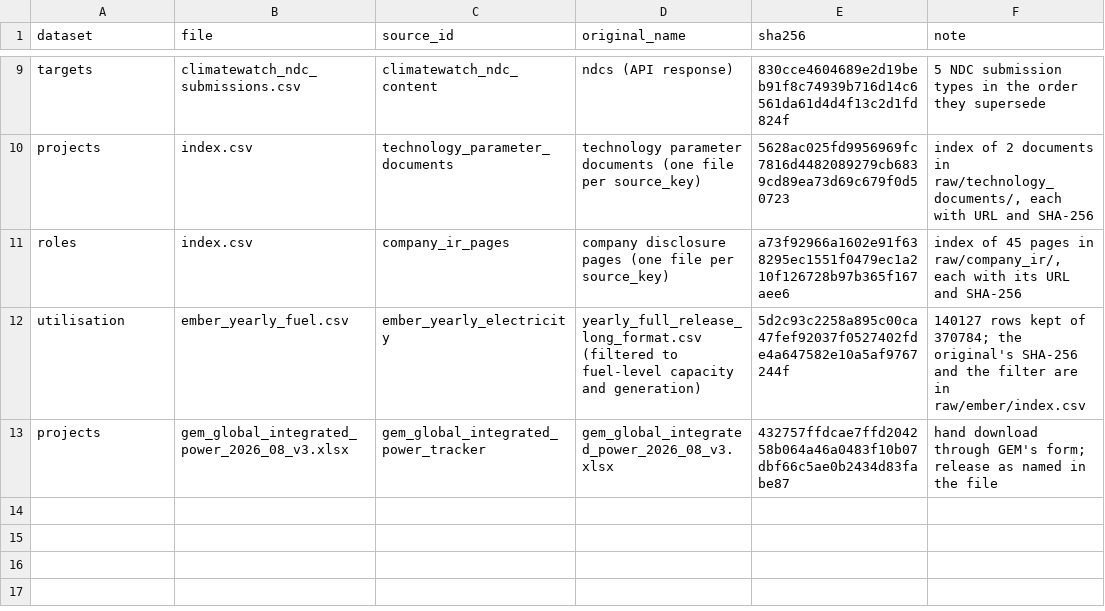
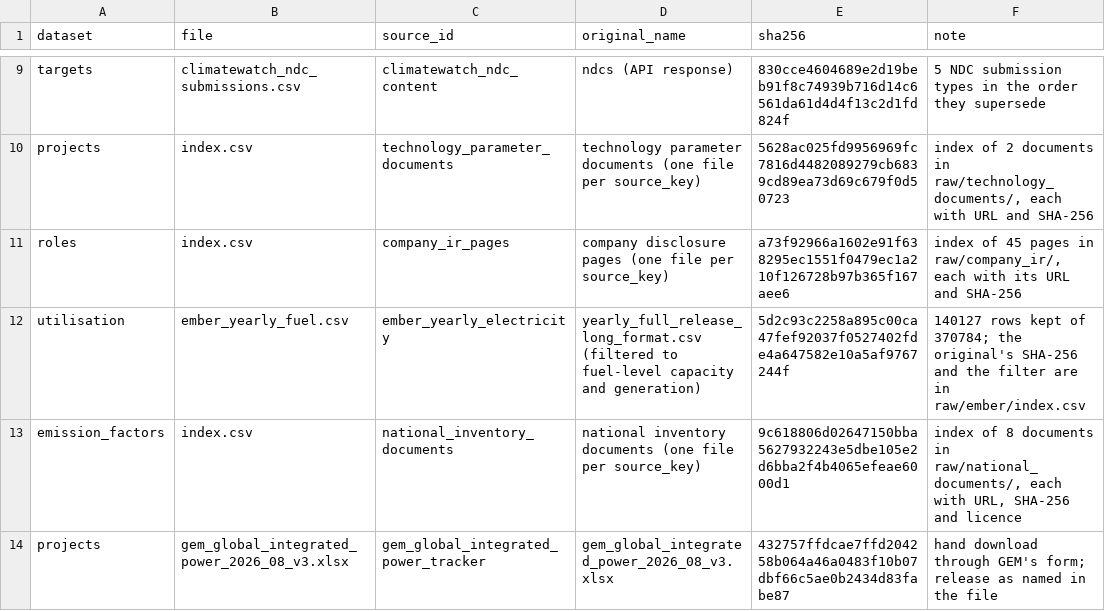
Before and after one commit to PLANiT-Institute/tradeimpact, a CSV file: data/power/registry/raw_files.csv, drawn as a sheet; only a part is shown, gaps mark what is left out.

```diff
--- a/data/power/registry/raw_files.csv
+++ b/data/power/registry/raw_files.csv
@@ -12,2 +12,3 @@ roles,index.csv,company_ir_pages,company disclosure pages (one file per source_k
 utilisation,ember_yearly_fuel.csv,ember_yearly_electricity,yearly_full_release_long_format.csv (filtered to fuel-level capacity and generation),5d2c93c2258a895c00ca47fef92037f0527402fde4a647582e10a5af9767244f,140127 rows kept of 370784; the original's SHA-256 and the filter are in raw/ember/index.csv
+emission_factors,index.csv,national_inventory_documents,national inventory documents (one file per source_key),9c618806d02647150bba5627932243e5dbe105e2d6bba2f4b4065efeae6000d1,"index of 8 documents in raw/national_documents/, each with URL, SHA-256 and licence"
 projects,gem_global_integrated_power_2026_08_v3.xlsx,gem_global_integrated_power_tracker,gem_global_integrated_power_2026_08_v3.xlsx,432757ffdcae7ffd204258b064a46a0483f10b07dbf66c5ae0b2434d83fabe87,hand download through GEM's form; release as named in the file
```
Also changed, not shown: data/power/emission_factors/processed/emission_factors.csv, data/power/output/ti_power_by_role.csv, 29 other files.
